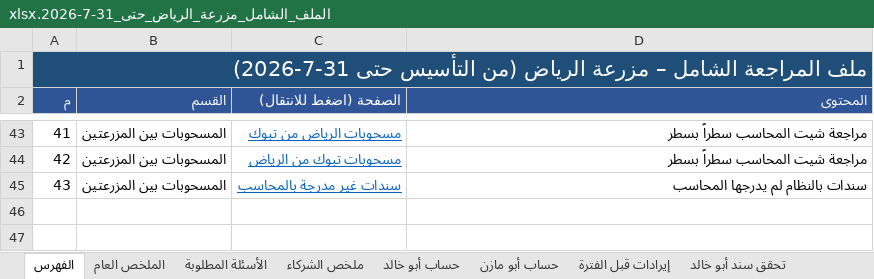
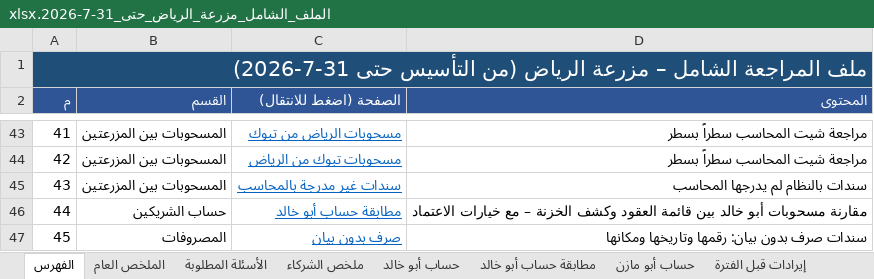
Before and after one commit to ahmedabdelsabour6/NSC, an Excel workbook: الملف_الشامل_مزرعة_الرياض_حتى_31-7-2026.xlsx, sheet الفهرس, drawn as a sheet; only a part is shown, gaps mark what is left out; values as stored, in another font and other column widths than the file's, no borders; the diff names each change by its address in the sheet, - before the commit and + after, or states it on an @@ line.

```diff
--- a/الملف_الشامل_مزرعة_الرياض_حتى_31-7-2026.xlsx (sheet الفهرس)
+++ b/الملف_الشامل_مزرعة_الرياض_حتى_31-7-2026.xlsx (sheet الفهرس)
+sheet tab: مطابقة حساب أبو خالد
+row 46: 44 | حساب الشريكين | مطابقة حساب أبو خالد | مقارنة مسحوبات أبو خالد بين قائمة العقود وكشف الخزنة – مع خيارات الاعتماد
+row 47: 45 | المصروفات | صرف بدون بيان | سندات صرف بدون بيان: رقمها وتاريخها ومكانها
```
Also changed, not shown: other sheet tabs.
